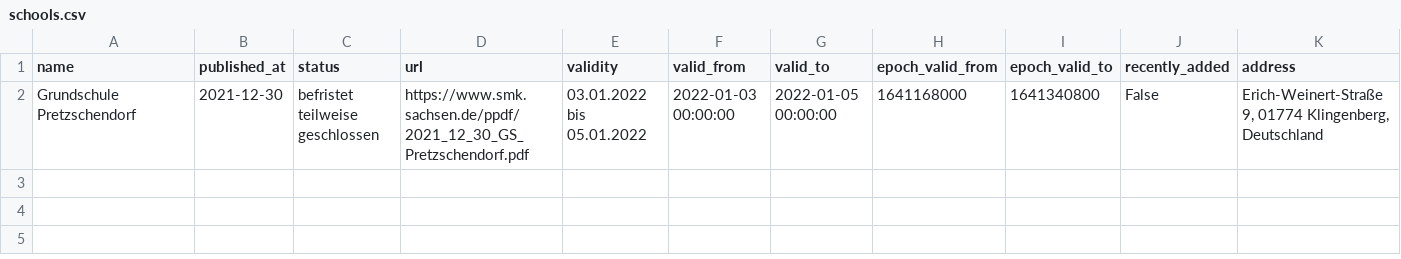
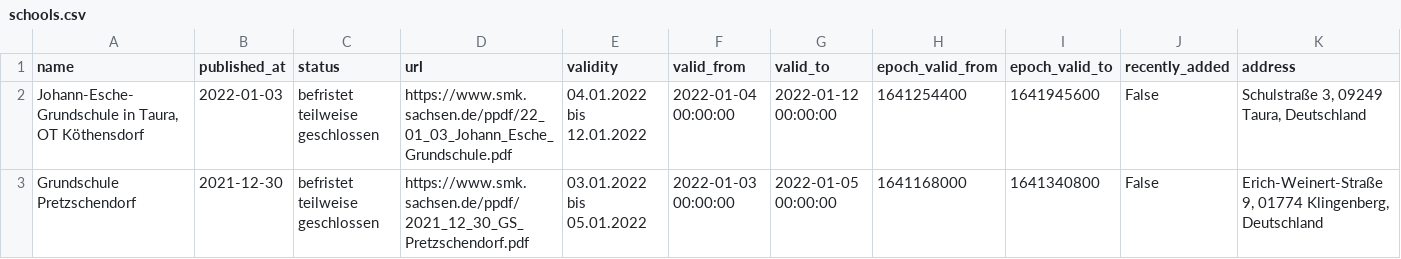
Before and after one commit to jezdez/snsz, a CSV file: data/schools.csv, drawn as a sheet; only a part is shown; rows hold the shown columns only; the diff names each change by its address in the sheet, - before the commit and + after, or states it on an @@ line.

```diff
--- a/data/schools.csv
+++ b/data/schools.csv
+row 2: Johann-Esche-Grundschule in Taura, OT Köthensdorf | 2022-01-03 | befristet teilweise geschlossen | https://www.smk.sachsen.de/ppdf/22_01_03_Johann_Esche_Grundschule.pdf | 04.01.2022 bis 12.01.2022 | 2022-01-04 00:00:00 | 2022-01-12 00:00:00 | 1641254400 | 1641945600 | False | Schulstraße 3, 09249 Taura, Deutschland
```
Also changed, not shown: 4 other files.
